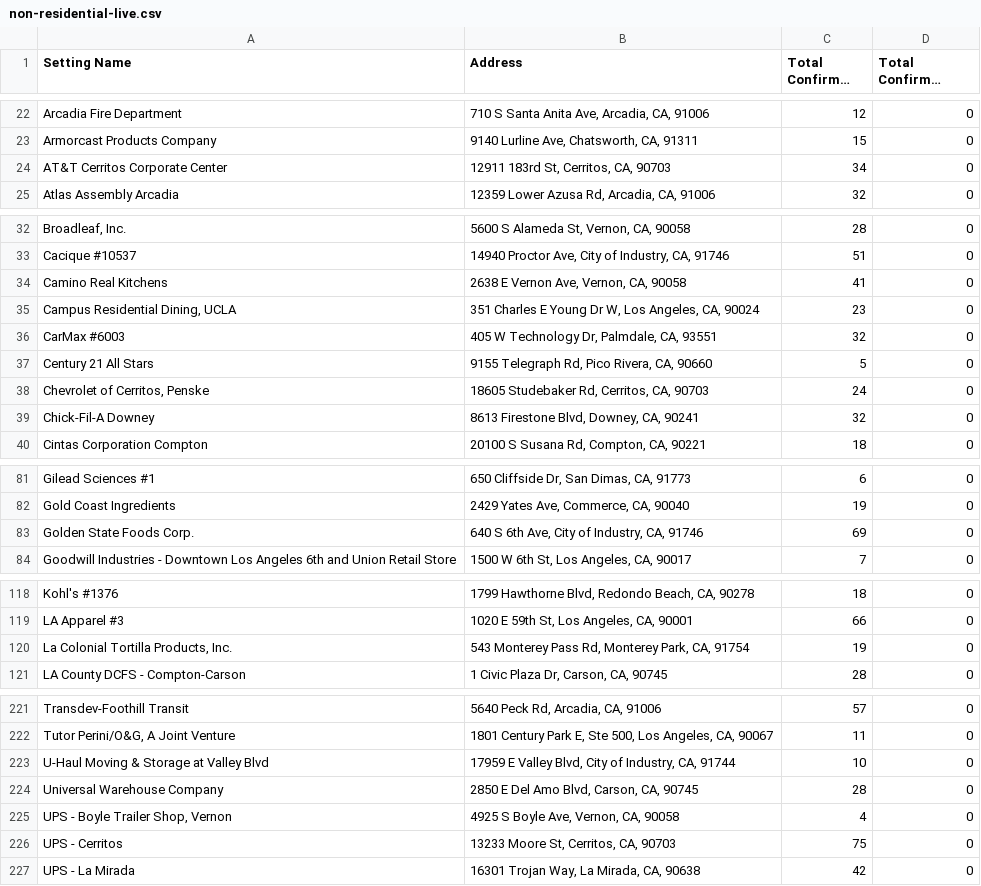
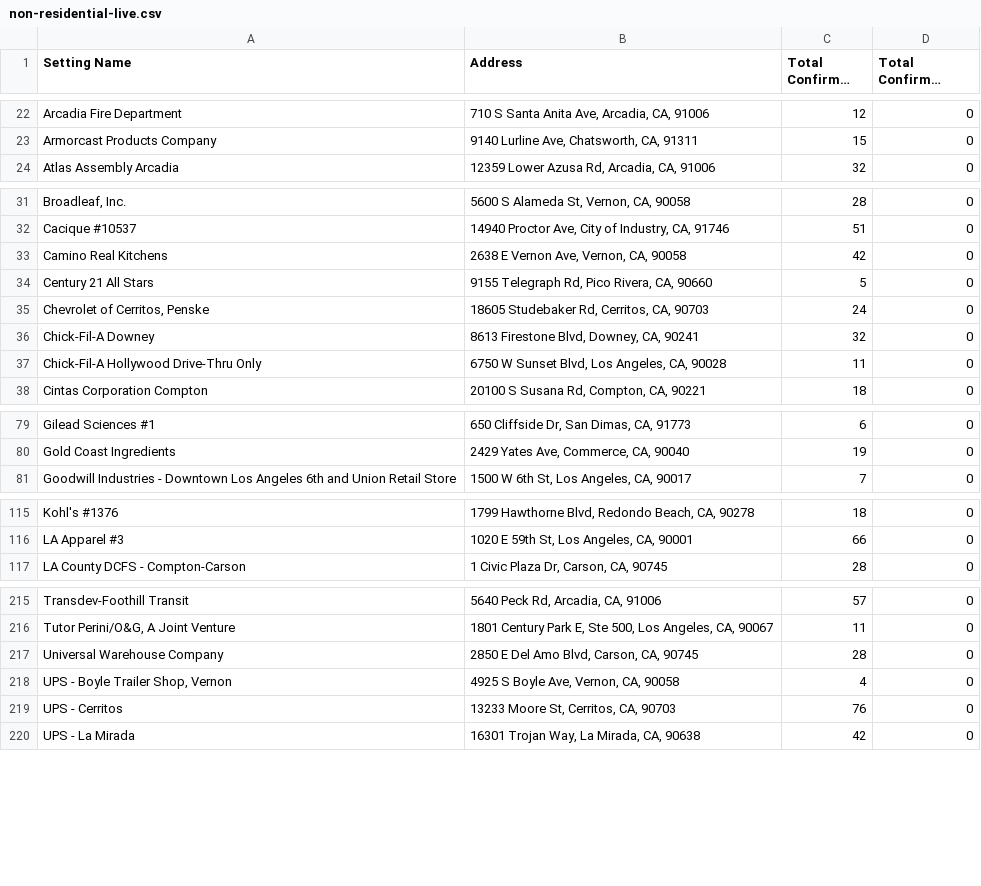
Before and after one commit to xander-hirsch/lac_covid19, a CSV file: docs/live/non-residential-live.csv, drawn as a sheet; only a part is shown, gaps mark what is left out; long unchanged cells end in …; removed rows and columns are numbered as before the commit, all else as after; the diff covers the shown part only; the diff names each change by its address in the sheet, - before the commit and + after, or states it on an @@ line.

```diff
--- a/docs/live/non-residential-live.csv
+++ b/docs/live/non-residential-live.csv
-row 24: AT&T Cerritos Corporate Center | 12911 183rd St, Cerritos, CA, 90703 | 34 | 0
-C33 (Total Confirmed Staff): 41
+C33 (Total Confirmed Staff): 42
-row 35: Campus Residential Dining, UCLA | 351 Charles E Young Dr W, Los Angeles, CA, 90024 | 23 | 0
-row 36: CarMax #6003 | 405 W Technology Dr, Palmdale, CA, 93551 | 32 | 0
+row 37: Chick-Fil-A Hollywood Drive-Thru Only | 6750 W Sunset Blvd, Los Angeles, CA, 90028 | 11 | 0
-row 83: Golden State Foods Corp. | 640 S 6th Ave, City of Industry, CA, 91746 | 69 | 0
-row 120: La Colonial Tortilla Products, Inc. | 543 Monterey Pass Rd, Monterey Park, CA, 91754 | 19 | 0
-row 223: U-Haul Moving & Storage at Valley Blvd | 17959 E Valley Blvd, City of Industry, CA, 91744 | 10 | 0
-C219 (Total Confirmed Staff): 75
+C219 (Total Confirmed Staff): 76
```
Also changed, not shown: 1 added row, 3 removed rows and 5 edited cells elsewhere in this file, docs/live/education-live.csv, docs/live/residential-live.csv, 9 other files.
